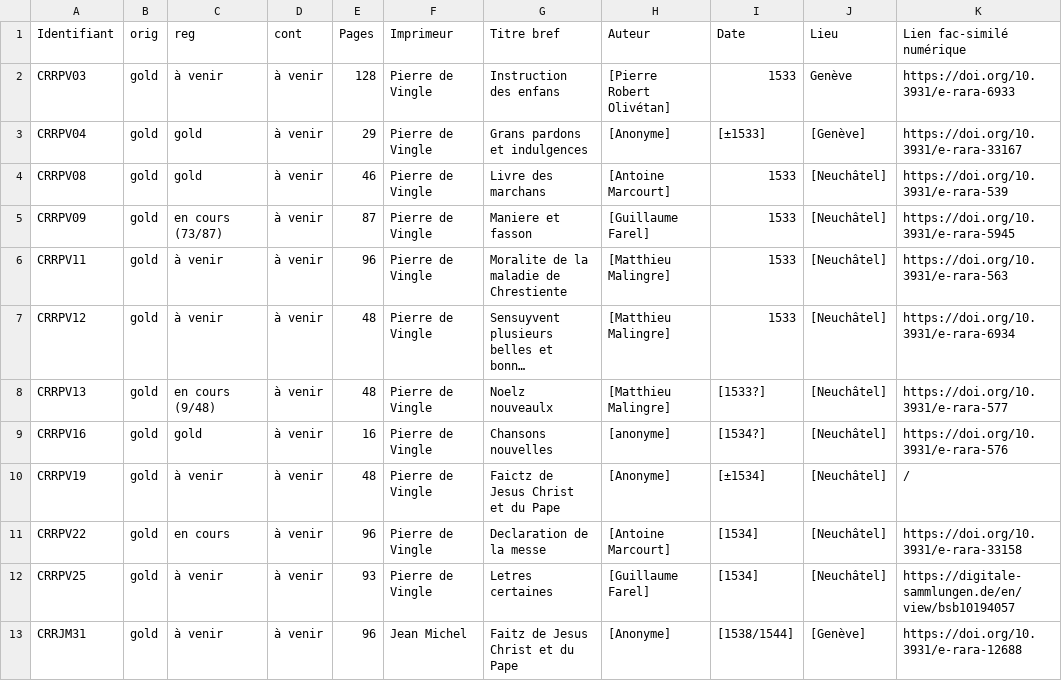
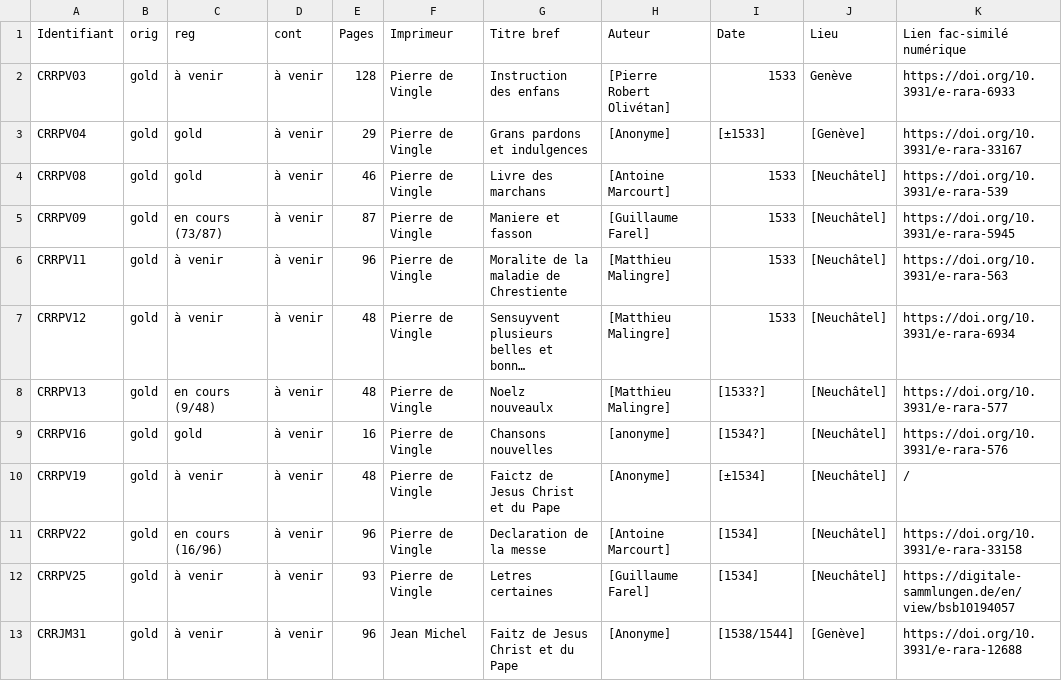
Before and after one commit to SETAFDH/TEI-SETAF, a CSV file: TEI_table.csv, drawn as a sheet; only a part is shown; long unchanged cells end in …; the diff names each change by its address in the sheet, - before the commit and + after, or states it on an @@ line.

Commit message:
Update TEI_table.csv

```diff
--- a/TEI_table.csv
+++ b/TEI_table.csv
-C11 (reg): en cours
+C11 (reg): en cours (16/96)
```
